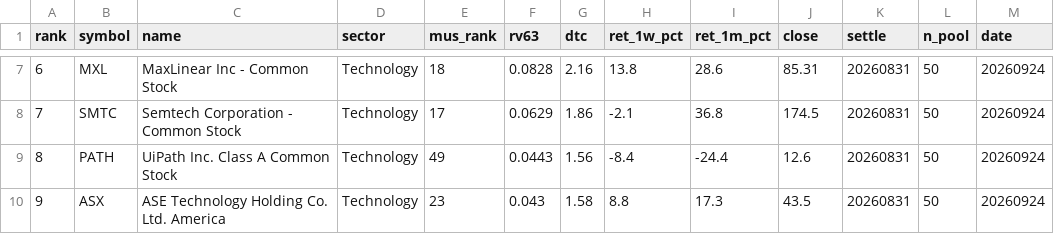
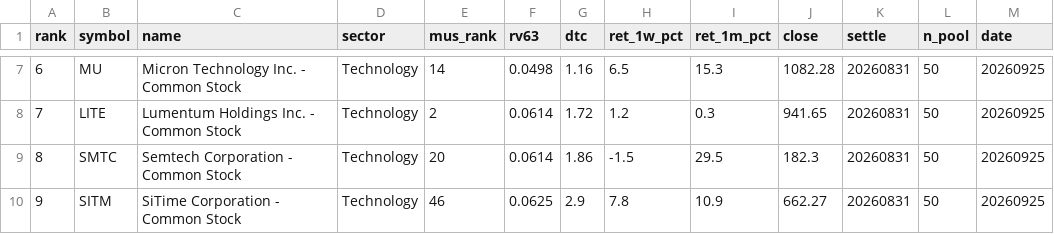
Before and after one commit to sj951027/us-screener, a CSV file: docs/data/us_tilt.csv, drawn as a sheet; only a part is shown, gaps mark what is left out; the diff covers the shown part only.

```diff
--- a/docs/data/us_tilt.csv
+++ b/docs/data/us_tilt.csv
@@ -7,4 +7,4 @@
-6,MXL,MaxLinear  Inc - Common Stock,Technology,18,0.0828,2.16,13.8,28.6,85.31,20260831,50,20260924
-7,SMTC,Semtech Corporation - Common Stock,Technology,17,0.0629,1.86,-2.1,36.8,174.5,20260831,50,20260924
-8,PATH,UiPath  Inc. Class A Common Stock,Technology,49,0.0443,1.56,-8.4,-24.4,12.6,20260831,50,20260924
-9,ASX,ASE Technology Holding Co.  Ltd. America,Technology,23,0.043,1.58,8.8,17.3,43.5,20260831,50,20260924
+6,MU,Micron Technology  Inc. - Common Stock,Technology,14,0.0498,1.16,6.5,15.3,1082.28,20260831,50,20260925
+7,LITE,Lumentum Holdings Inc. - Common Stock,Technology,2,0.0614,1.72,1.2,0.3,941.65,20260831,50,20260925
+8,SMTC,Semtech Corporation - Common Stock,Technology,20,0.0614,1.86,-1.5,29.5,182.3,20260831,50,20260925
+9,SITM,SiTime Corporation - Common Stock,Technology,46,0.0625,2.9,7.8,10.9,662.27,20260831,50,20260925
```
Also changed, not shown: 42 edited cells elsewhere in this file, docs/data/us_latest.csv.
